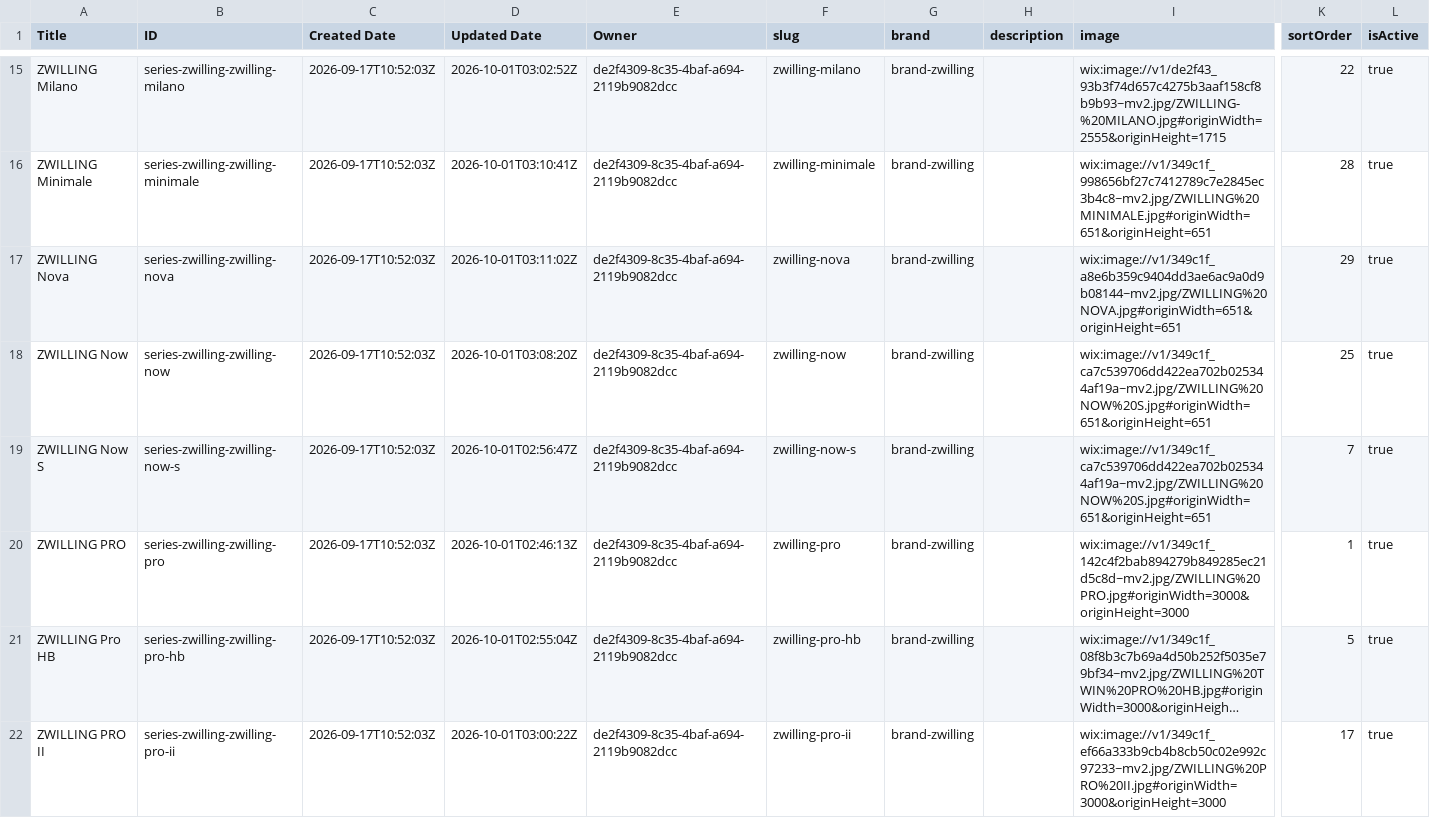
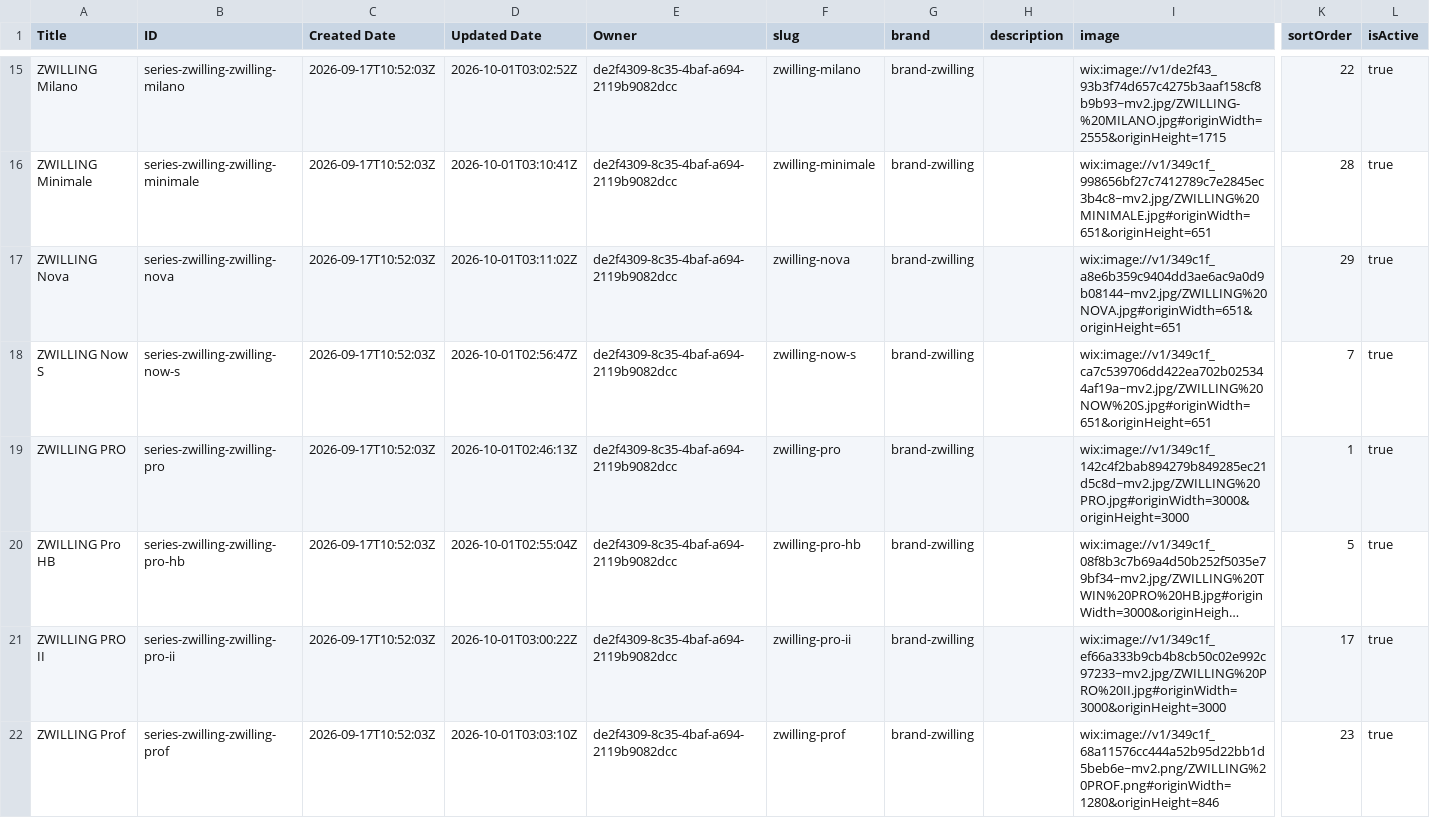
Before and after one commit to duythanhr45332/Zwilling-, a CSV file: tools/live-wix-csv/Series.csv, drawn as a sheet; only a part is shown, gaps mark what is left out; the shorter side is filled out with more unchanged rows; long unchanged cells end in …; rows hold the shown columns only; the diff covers the shown part only; the diff names each change by its address in the sheet, - before the commit and + after, or states it on an @@ line.

Commit message:
Cập nhật CMS: Gộp dòng ZWILLING Now S & Twin Select, bỏ danh mục Set dụng cụ ăn, sửa logic ẩn danh mục lá

```diff
--- a/tools/live-wix-csv/Series.csv
+++ b/tools/live-wix-csv/Series.csv
-row 18: ZWILLING Now | series-zwilling-zwilling-now | 2026-09-17T10:52:03Z | 2026-10-01T03:08:20Z | de2f4309-8c35-4baf-a694-2119b9082dcc | zwilling-now | brand-zwilling |  | wix:image://v1/349c1f_ca7c539706dd422ea702b025344af19a~mv2.jpg/ZWILLING%20NOW%20S.jpg#originWidth=651&originHeight=651 | 25 | true
```
Also changed, not shown: 1 removed row elsewhere in this file, tools/live-wix-csv/Categories.csv, tools/live-wix-csv/FeatureBlocks.csv, 10 other files.
